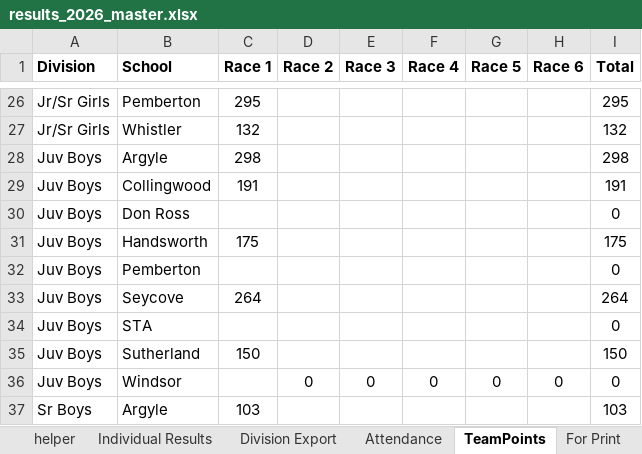
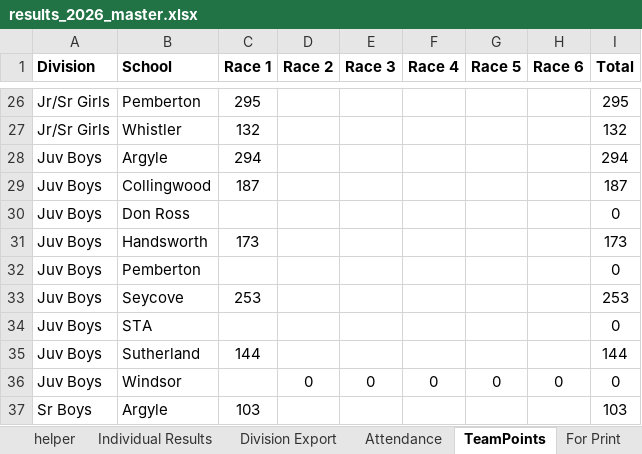
Before and after one commit to mskippy/codemathbike_bike, an Excel workbook: results_2026_master.xlsx, sheet TeamPoints, drawn as a sheet; only a part is shown, gaps mark what is left out; values as stored, in another font and other column widths than the file's, no borders; table styles not drawn; the diff names each change by its address in the sheet, - before the commit and + after, or states it on an @@ line.

Commit message:
Correct rider results, plates and school mappings
Update multiple result datasets to correct participant names, plate numbers, race placements and point totals. Changes touch data/division_results.json, data/race_results.json, data/results.json, data/school_results.json, data/team_results.json and results_2026_master.xlsx. Fixes include swapping/matching riders to correct plates, adjusting R1 places and R1 points for many Juv Boys entries (which updates Top5/points and aggregated team totals), inserting a missing Harrison Watson entry, reordering DNS entries and correcting several Bant/Juv DNS plate assignments, and moving several riders between school/team sections (notably Don Ross and West Van). The XLSX master file was updated to reflect these JSON corrections.

```diff
--- a/results_2026_master.xlsx (sheet TeamPoints)
+++ b/results_2026_master.xlsx (sheet TeamPoints)
-C28 (Race 1): 298
+C28 (Race 1): 294
-I28 (Total): 298
+I28 (Total): 294
-C29 (Race 1): 191
+C29 (Race 1): 187
-I29 (Total): 191
+I29 (Total): 187
-C31 (Race 1): 175
+C31 (Race 1): 173
-I31 (Total): 175
+I31 (Total): 173
-C33 (Race 1): 264
+C33 (Race 1): 253
-I33 (Total): 264
+I33 (Total): 253
-C35 (Race 1): 150
+C35 (Race 1): 144
-I35 (Total): 150
+I35 (Total): 144
```
Also changed, not shown: sheet Individual Results, sheet EnduroAttendance, sheet EnduroExport, formulas that keep their value, 5 other files.
